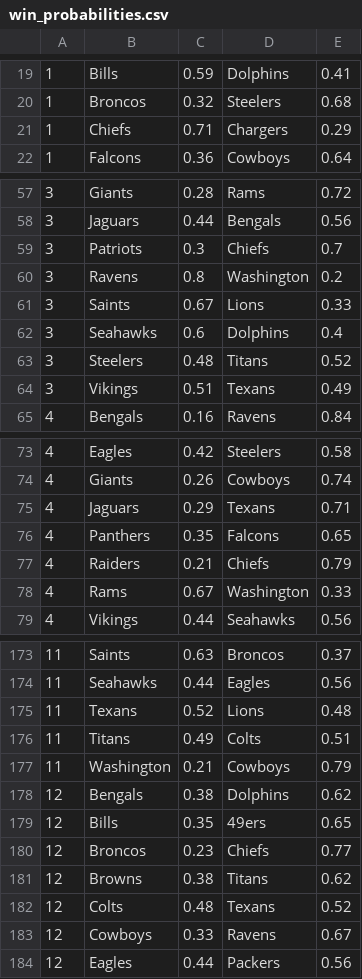
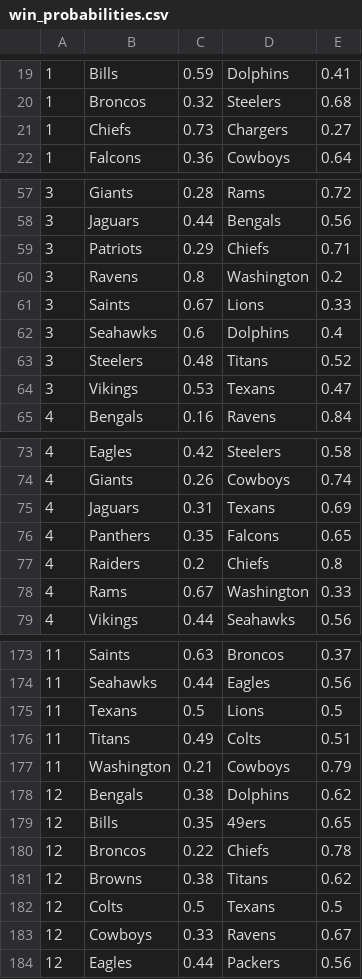
Before and after one commit to bradleybuda/survivor-2020, a CSV file: win_probabilities.csv, drawn as a sheet; only a part is shown, gaps mark what is left out; the diff covers the shown part only.

Commit message:
sunday morning p update

```diff
--- a/win_probabilities.csv
+++ b/win_probabilities.csv
@@ -20,3 +20,3 @@
 1,Broncos,0.32,Steelers,0.68
-1,Chiefs,0.71,Chargers,0.29
+1,Chiefs,0.73,Chargers,0.27
 1,Falcons,0.36,Cowboys,0.64
@@ -58,3 +58,3 @@
 3,Jaguars,0.44,Bengals,0.56
-3,Patriots,0.3,Chiefs,0.7
+3,Patriots,0.29,Chiefs,0.71
 3,Ravens,0.8,Washington,0.2
@@ -63,3 +63,3 @@
 3,Steelers,0.48,Titans,0.52
-3,Vikings,0.51,Texans,0.49
+3,Vikings,0.53,Texans,0.47
 4,Bengals,0.16,Ravens,0.84
@@ -74,5 +74,5 @@
 4,Giants,0.26,Cowboys,0.74
-4,Jaguars,0.29,Texans,0.71
+4,Jaguars,0.31,Texans,0.69
 4,Panthers,0.35,Falcons,0.65
-4,Raiders,0.21,Chiefs,0.79
+4,Raiders,0.2,Chiefs,0.8
 4,Rams,0.67,Washington,0.33
@@ -174,3 +174,3 @@
 11,Seahawks,0.44,Eagles,0.56
-11,Texans,0.52,Lions,0.48
+11,Texans,0.5,Lions,0.5
 11,Titans,0.49,Colts,0.51
@@ -179,5 +179,5 @@
 12,Bills,0.35,49ers,0.65
-12,Broncos,0.23,Chiefs,0.77
+12,Broncos,0.22,Chiefs,0.78
 12,Browns,0.38,Titans,0.62
-12,Colts,0.48,Texans,0.52
+12,Colts,0.5,Texans,0.5
 12,Cowboys,0.33,Ravens,0.67
```
Also changed, not shown: 44 edited cells elsewhere in this file.
